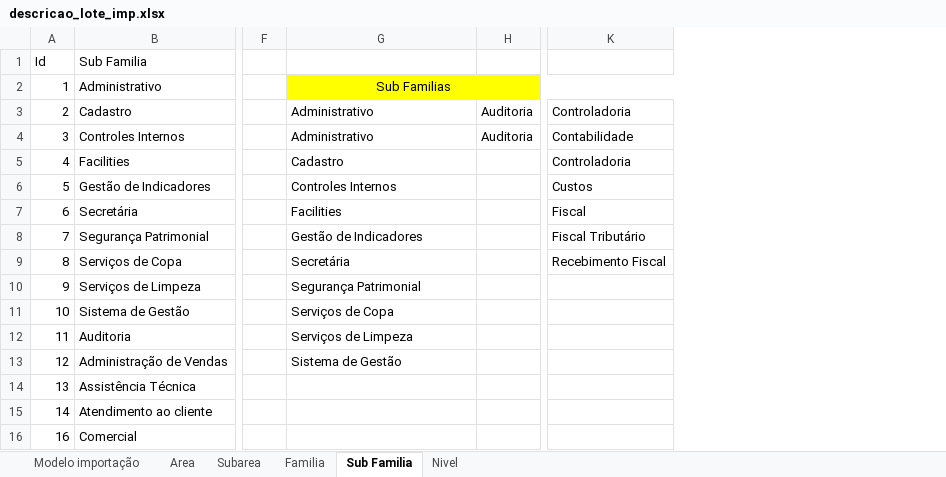
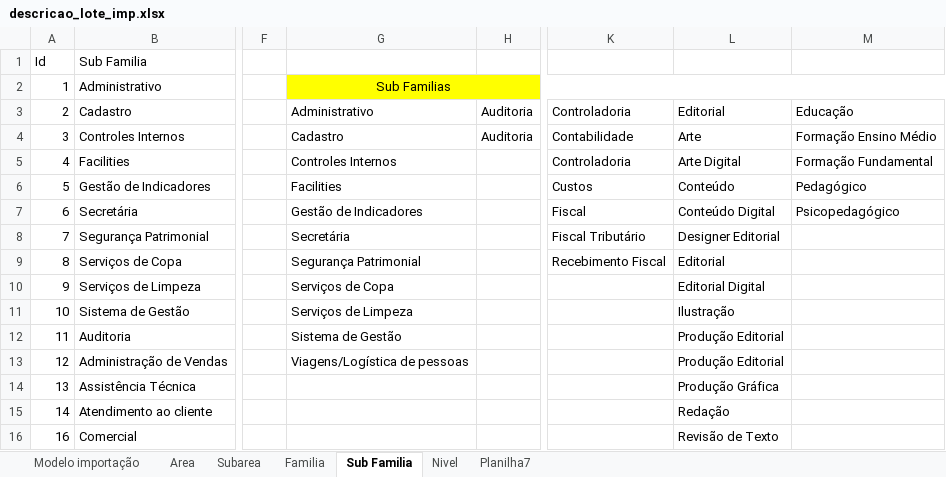
Before and after one commit to ccastro9622/bluebox, an Excel workbook: static/modelos/descricao_lote_imp.xlsx, sheet Sub Familia, drawn as a sheet; only a part is shown, gaps mark what is left out; values as stored, in another font and other column widths than the file's, no borders; charts and pictures not drawn; the diff covers the shown part only; the diff names each change by its address in the sheet, - before the commit and + after, or states it on an @@ line.

```diff
--- a/static/modelos/descricao_lote_imp.xlsx (sheet Sub Familia)
+++ b/static/modelos/descricao_lote_imp.xlsx (sheet Sub Familia)
+sheet tab: Planilha7
+column L, rows 3-16: Editorial | Arte | Arte Digital | Conteúdo | Conteúdo Digital | Designer Editorial | Editorial | Editorial Digital | Ilustração | Produção Editorial | Produção Editorial | Produção Gráfica | Redação | Revisão de Texto
+column M, rows 3-7: Educação | Formação Ensino Médio | Formação Fundamental | Pedagógico | Psicopedagógico
-G4: Administrativo
+G4: Cadastro
-G5: Cadastro
+G5: Controles Internos
-G6: Controles Internos
+G6: Facilities
-G7: Facilities
+G7: Gestão de Indicadores
-G8: Gestão de Indicadores
+G8: Secretária
-G9: Secretária
+G9: Segurança Patrimonial
-G10: Segurança Patrimonial
+G10: Serviços de Copa
-G11: Serviços de Copa
+G11: Serviços de Limpeza
-G12: Serviços de Limpeza
+G12: Sistema de Gestão
-G13: Sistema de Gestão
+G13: Viagens/Logística de pessoas
```
Also changed, not shown: 19 added rows elsewhere in this sheet, sheet Familia, sheet Modelo importação.
